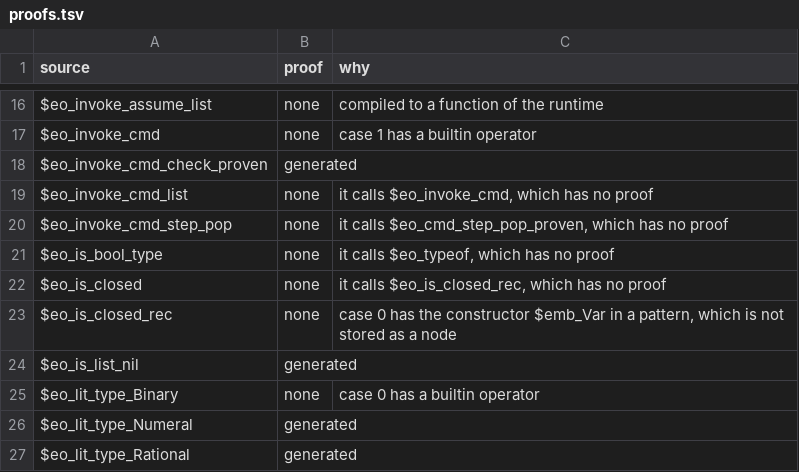
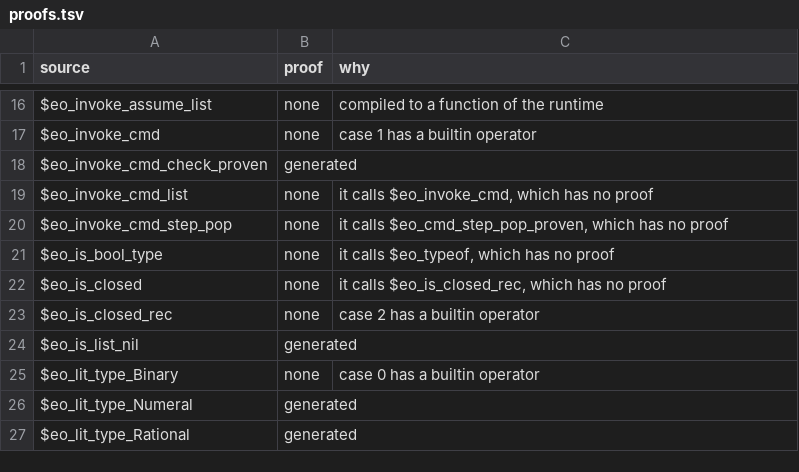
Before and after one commit to daniel-larraz/pathos, a TSV file: generated/cpcmini-checker/proofs.tsv, drawn as a sheet; only a part is shown, gaps mark what is left out.

```diff
--- a/generated/cpcmini-checker/proofs.tsv
+++ b/generated/cpcmini-checker/proofs.tsv
@@ -22,3 +22,3 @@ $eo_is_bool_type	none	it calls $eo_typeof, which has no proof
 $eo_is_closed	none	it calls $eo_is_closed_rec, which has no proof
-$eo_is_closed_rec	none	case 0 has the constructor $emb_Var in a pattern, which is not stored as a node
+$eo_is_closed_rec	none	case 2 has a builtin operator
 $eo_is_list_nil	generated	
```
Also changed, not shown: 8 other files.
